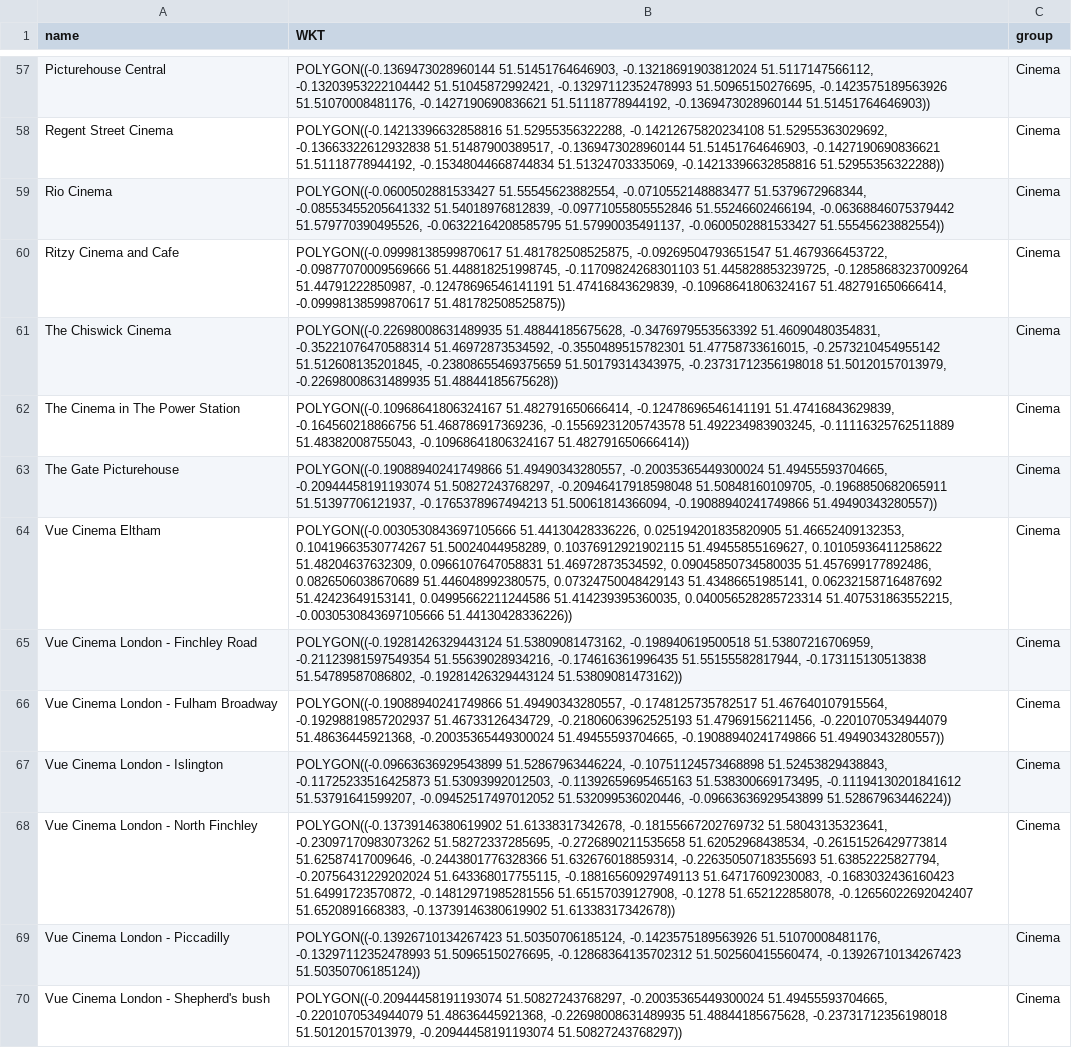
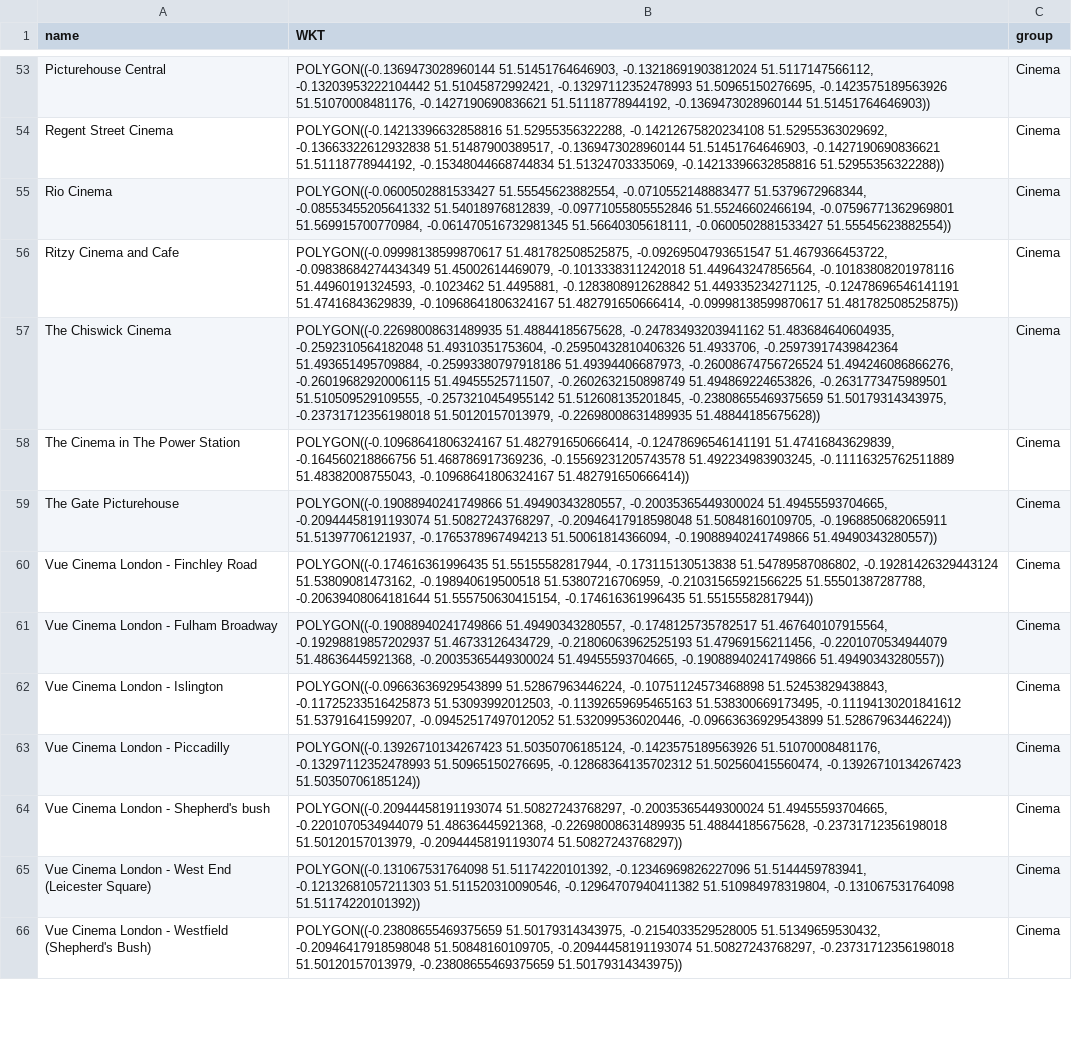
Before and after one commit to LikkanChung/jetlag-london, a CSV file: maps/matching-zones/cinemas-zones.csv, drawn as a sheet; only a part is shown, gaps mark what is left out; the shorter side is filled out with more unchanged rows; removed rows and columns are numbered as before the commit, all else as after; the diff covers the shown part only; the diff names each change by its address in the sheet, - before the commit and + after, or states it on an @@ line.

```diff
--- a/maps/matching-zones/cinemas-zones.csv
+++ b/maps/matching-zones/cinemas-zones.csv
-B55 (WKT): …-0.09771055805552846 51.55246602466194, -0.06368846075379442 51.579770390495526, -0.06322164208585795 51.57990035491137, -0.0600502881533427 51.55545623882554))
+B55 (WKT): …-0.09771055805552846 51.55246602466194, -0.07596771362969801 51.569915700770984, -0.061470516732981345 51.56640305618111, -0.0600502881533427 51.55545623882554))
-B56 (WKT): …-0.09269504793651547 51.4679366453722, -0.09877070009569666 51.448818251998745, -0.11709824268301103 51.445828853239725, -0.12858683237009264 51.44791222850987, -0.12478696546141191 51.47416843629839,…
+B56 (WKT): …-0.09269504793651547 51.4679366453722, -0.09838684274434349 51.45002614469079, -0.1013338311242018 51.449643247856564, -0.10183808201978116 51.44960191324593, -0.1023462 51.4495881, -0.1283808912628842 51.449335234271125, -0.12478696546141191 51.47416843629839,…
-B57 (WKT): POLYGON((-0.22698008631489935 51.48844185675628, -0.3476979553563392 51.46090480354831, -0.35221076470588314 51.46972873534592, -0.3550489515782301 51.47758733616015, -0.2573210454955142 51.512608135201845,…
+B57 (WKT): POLYGON((-0.22698008631489935 51.48844185675628, -0.24783493203941162 51.483684640604935, -0.2592310564182048 51.49310351753604, -0.25950432810406326 51.4933706, -0.25973917439842364 51.493651495709884, -0.25993380797918186 51.49394406687973, -0.26008674756726524 51.494246086866276, -0.26019682920006115 51.49455525711507, -0.2602632150898749 51.494869224653826, -0.2631773475989501 51.510509529109555, -0.2573210454955142 51.512608135201845,…
-row 64: Vue Cinema Eltham | POLYGON((-0.0030530843697105666 51.44130428336226, 0.025194201835820905 51.46652409132353, 0.10419663530774267 51.50024044958289, 0.10376912921902115 51.49455855169627, 0.10105936411258622 51.48204637632309, 0.0966107647058831 51.46972873534592, 0.09045850734580035 51.457699177892486, 0.0826506038670689 51.446048992380575, 0.07324750048429143 51.43486651985141, 0.06232158716487692 51.42423649153141, 0.04995662211244586 51.414239395360035, 0.040056528285723314 51.407531863552215, -0.0030530843697105666 51.44130428336226)) | Cinema
-B60 (WKT): POLYGON((-0.19281426329443124 51.53809081473162, -0.198940619500518 51.53807216706959, -0.21123981597549354 51.55639028934216, -0.174616361996435 51.55155582817944, -0.173115130513838 51.54789587086802, -0.19281426329443124 51.53809081473162))
+B60 (WKT): POLYGON((-0.174616361996435 51.55155582817944, -0.173115130513838 51.54789587086802, -0.19281426329443124 51.53809081473162, -0.198940619500518 51.53807216706959, -0.21031565921566225 51.55501387287788, -0.20639408064181644 51.555750630415154, -0.174616361996435 51.55155582817944))
-row 68: Vue Cinema London - North Finchley | POLYGON((-0.13739146380619902 51.61338317342678, -0.18155667202769732 51.58043135323641, -0.23097170983073262 51.58272337285695, -0.2726890211535658 51.62052968438534, -0.26151526429773814 51.62587417009646, -0.2443801776328366 51.632676018859314, -0.22635050718355693 51.63852225827794, -0.20756431229202024 51.643368017755115, -0.18816560929749113 51.64717609230083, -0.1683032436160423 51.64991723570872, -0.14812971985281556 51.65157039127908, -0.1278 51.652122858078, -0.12656022692042407 51.6520891668383, -0.13739146380619902 51.61338317342678)) | Cinema
```
Also changed, not shown: 8 removed rows and 19 edited cells elsewhere in this file, maps/matching-zones/aquariums-zones.csv, maps/matching-zones/consulates-zones.csv, 15 other files.
